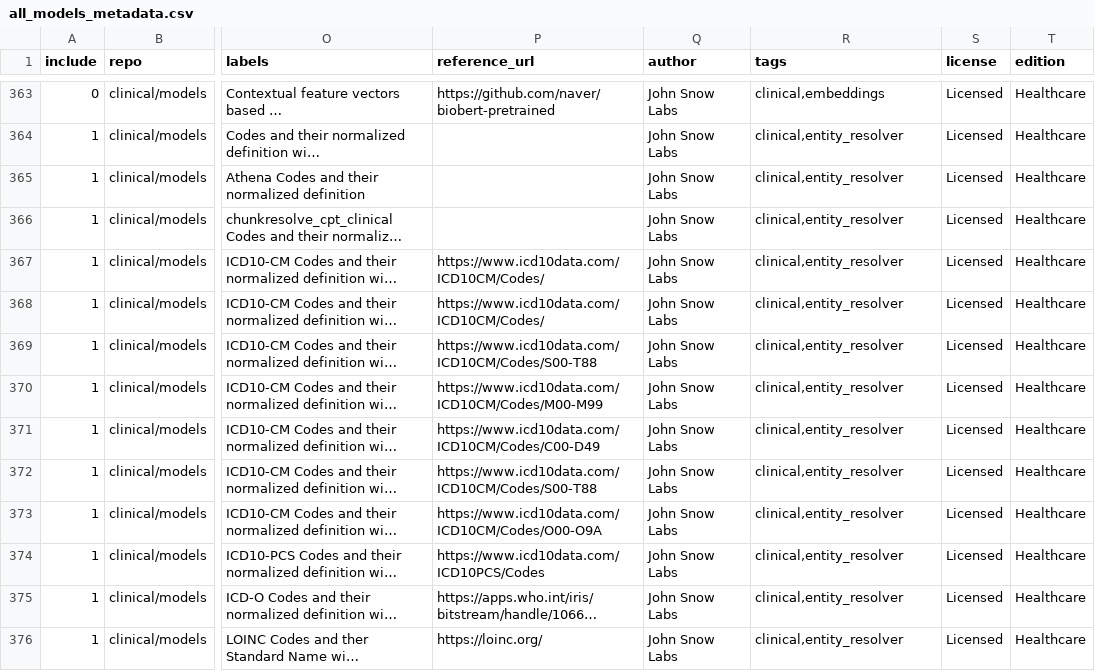
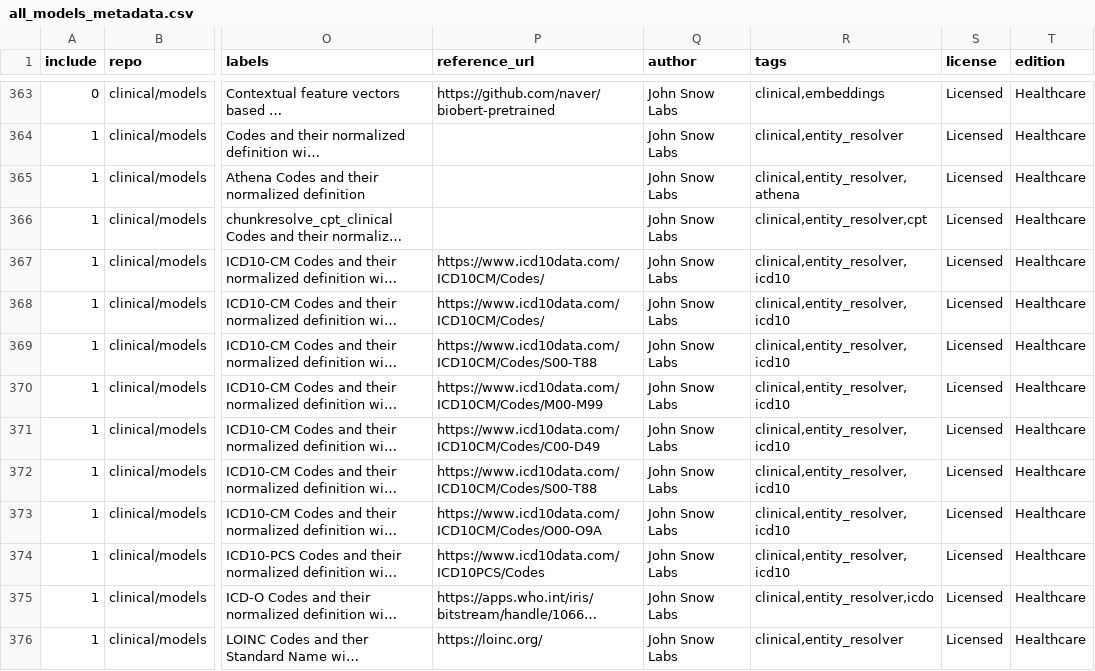
Before and after one commit to JohnSnowLabs/spark-nlp-models, a CSV file: python/docs_module/metadata/all_models_metadata.csv, drawn as a sheet; only a part is shown, gaps mark what is left out; long unchanged cells end in …; the diff covers the shown part only; the diff names each change by its address in the sheet, - before the commit and + after, or states it on an @@ line.

Commit message:
Biobert Entity Resolvers updated

```diff
--- a/python/docs_module/metadata/all_models_metadata.csv
+++ b/python/docs_module/metadata/all_models_metadata.csv
-R365 (tags): clinical,entity_resolver
+R365 (tags): clinical,entity_resolver,athena
-R366 (tags): clinical,entity_resolver
+R366 (tags): clinical,entity_resolver,cpt
-R367:R374 (tags): clinical,entity_resolver
+R367:R374 (tags): clinical,entity_resolver,icd10
-R375 (tags): clinical,entity_resolver
+R375 (tags): clinical,entity_resolver,icdo
```
Also changed, not shown: 13 edited cells elsewhere in this file.
